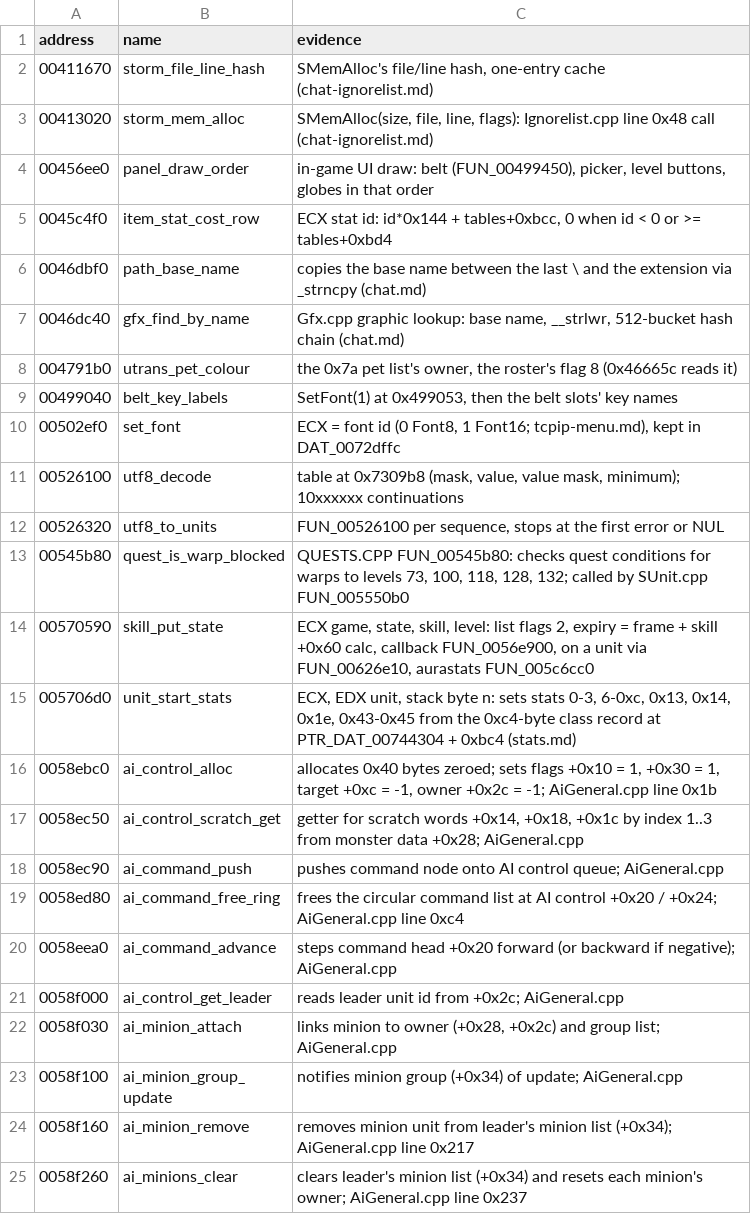
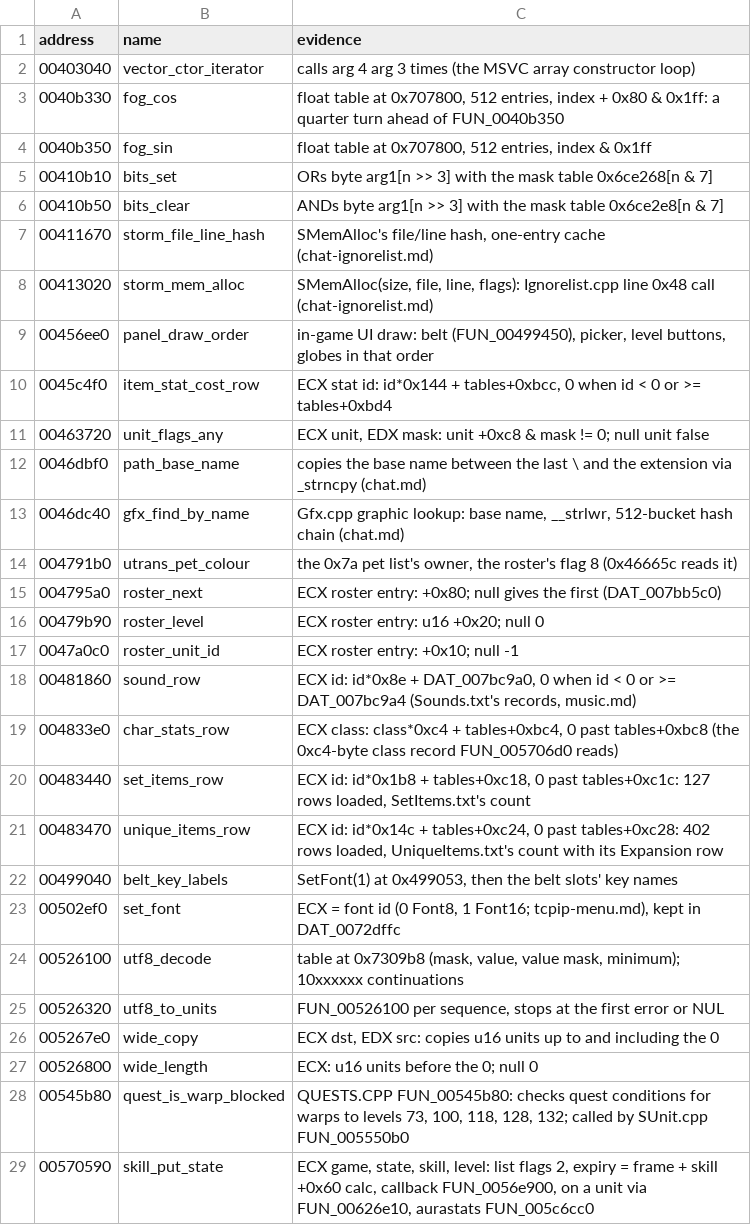
Before and after one commit to psi29a/d2decomped, a TSV file: docs/research/re/names.tsv, drawn as a sheet; only a part is shown; the shorter side is filled out with more unchanged rows; the diff covers the shown part only.

Commit message:
names: 19 small frontier functions (getters, table rows, bit ops)
Read from game.exe's code; the table rows checked against the loaded
tables' row counts. Frontier 1579 -> 1564.

```diff
--- a/docs/research/re/names.tsv
+++ b/docs/research/re/names.tsv
@@ -1,2 +1,7 @@
 address	name	evidence
+00403040	vector_ctor_iterator	calls arg 4 arg 3 times (the MSVC array constructor loop)
+0040b330	fog_cos	float table at 0x707800, 512 entries, index + 0x80 & 0x1ff: a quarter turn ahead of FUN_0040b350
+0040b350	fog_sin	float table at 0x707800, 512 entries, index & 0x1ff
+00410b10	bits_set	ORs byte arg1[n >> 3] with the mask table 0x6ce268[n & 7]
+00410b50	bits_clear	ANDs byte arg1[n >> 3] with the mask table 0x6ce2e8[n & 7]
 00411670	storm_file_line_hash	SMemAlloc's file/line hash, one-entry cache (chat-ignorelist.md)
@@ -5,2 +10,3 @@ address	name	evidence
 0045c4f0	item_stat_cost_row	ECX stat id: id*0x144 + tables+0xbcc, 0 when id < 0 or >= tables+0xbd4
+00463720	unit_flags_any	ECX unit, EDX mask: unit +0xc8 & mask != 0; null unit false
 0046dbf0	path_base_name	copies the base name between the last \ and the extension via _strncpy (chat.md)
@@ -8,2 +14,9 @@ address	name	evidence
 004791b0	utrans_pet_colour	the 0x7a pet list's owner, the roster's flag 8 (0x46665c reads it)
+004795a0	roster_next	ECX roster entry: +0x80; null gives the first (DAT_007bb5c0)
+00479b90	roster_level	ECX roster entry: u16 +0x20; null 0
+0047a0c0	roster_unit_id	ECX roster entry: +0x10; null -1
+00481860	sound_row	ECX id: id*0x8e + DAT_007bc9a0, 0 when id < 0 or >= DAT_007bc9a4 (Sounds.txt's records, music.md)
+004833e0	char_stats_row	ECX class: class*0xc4 + tables+0xbc4, 0 past tables+0xbc8 (the 0xc4-byte class record FUN_005706d0 reads)
+00483440	set_items_row	ECX id: id*0x1b8 + tables+0xc18, 0 past tables+0xc1c: 127 rows loaded, SetItems.txt's count
+00483470	unique_items_row	ECX id: id*0x14c + tables+0xc24, 0 past tables+0xc28: 402 rows loaded, UniqueItems.txt's count with its Expansion row
 00499040	belt_key_labels	SetFont(1) at 0x499053, then the belt slots' key names
@@ -12,2 +25,4 @@ address	name	evidence
 00526320	utf8_to_units	FUN_00526100 per sequence, stops at the first error or NUL
+005267e0	wide_copy	ECX dst, EDX src: copies u16 units up to and including the 0
+00526800	wide_length	ECX: u16 units before the 0; null 0
 00545b80	quest_is_warp_blocked	QUESTS.CPP FUN_00545b80: checks quest conditions for warps to levels 73, 100, 118, 128, 132; called by SUnit.cpp FUN_005550b0
```
Also changed, not shown: 4 added rows elsewhere in this file.
